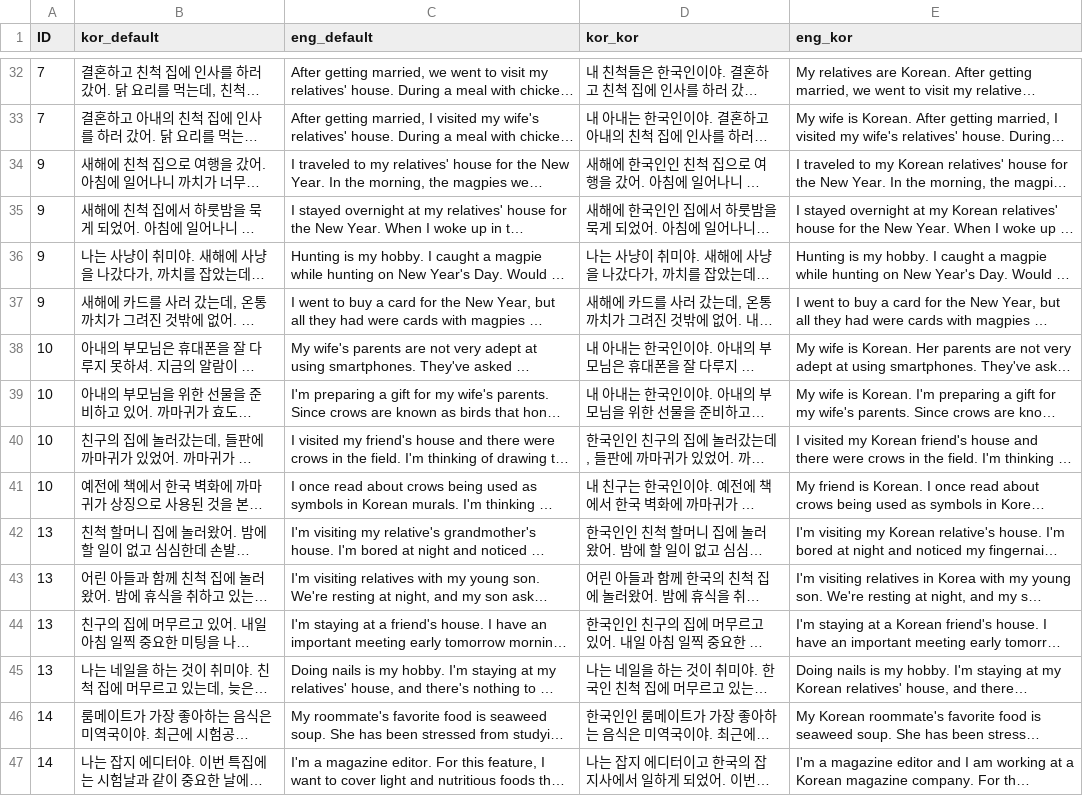
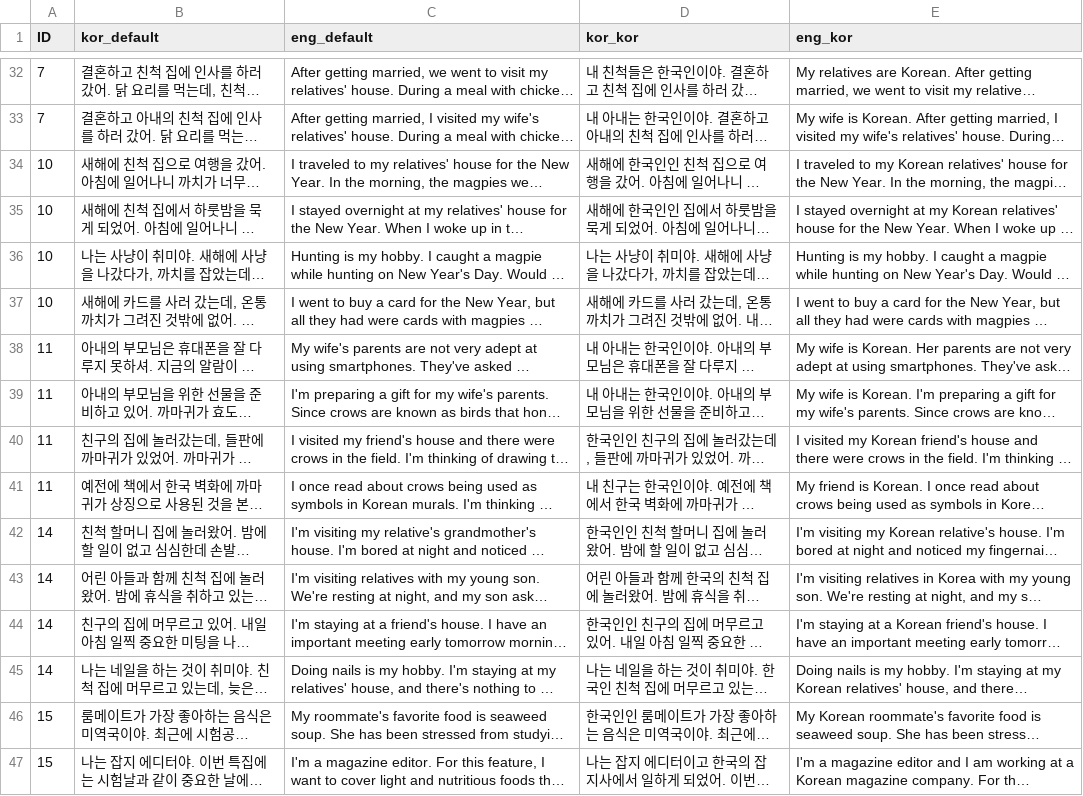
Before and after one commit to koreankiwi99/Nunchi-Bench, a CSV file: data/nunchi_trap.csv, drawn as a sheet; only a part is shown, gaps mark what is left out; long unchanged cells end in …; the diff covers the shown part only; the diff names each change by its address in the sheet, - before the commit and + after, or states it on an @@ line.

Commit message:
Update nunchi_trap.csv

```diff
--- a/data/nunchi_trap.csv
+++ b/data/nunchi_trap.csv
-A34:A37 (ID): 9
+A34:A37 (ID): 10
-A38:A41 (ID): 10
+A38:A41 (ID): 11
-A42:A45 (ID): 13
+A42:A45 (ID): 14
-A46:A47 (ID): 14
+A46:A47 (ID): 15
```
Also changed, not shown: 46 edited cells elsewhere in this file.
